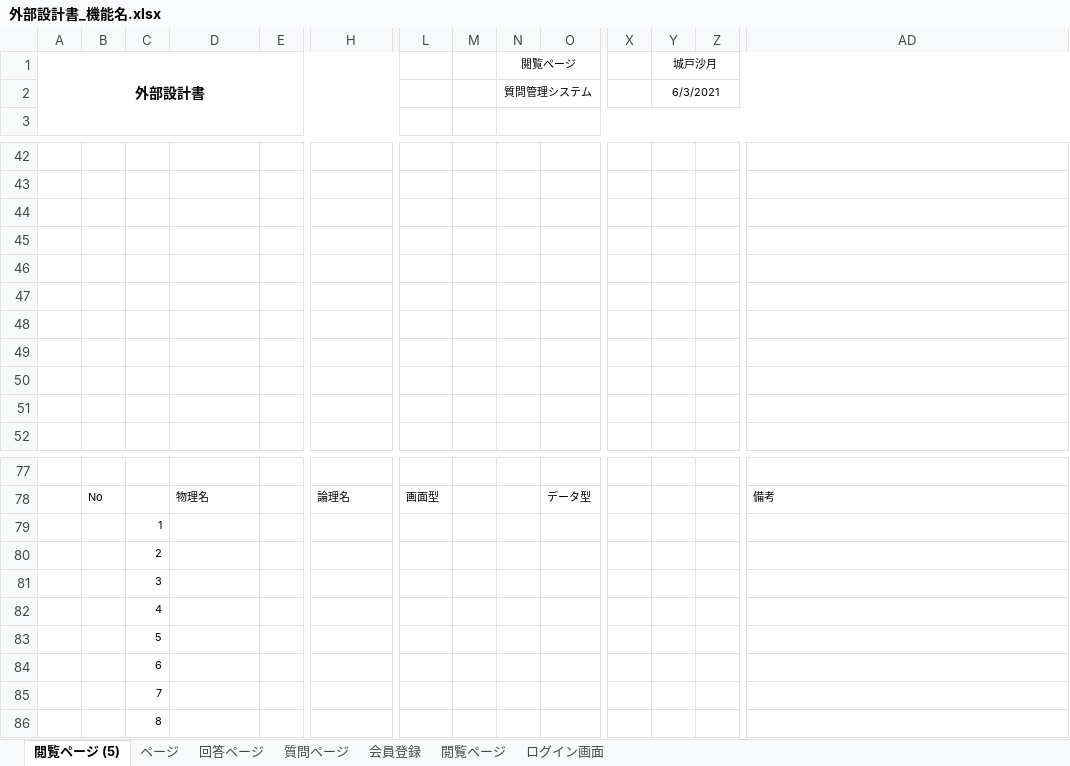
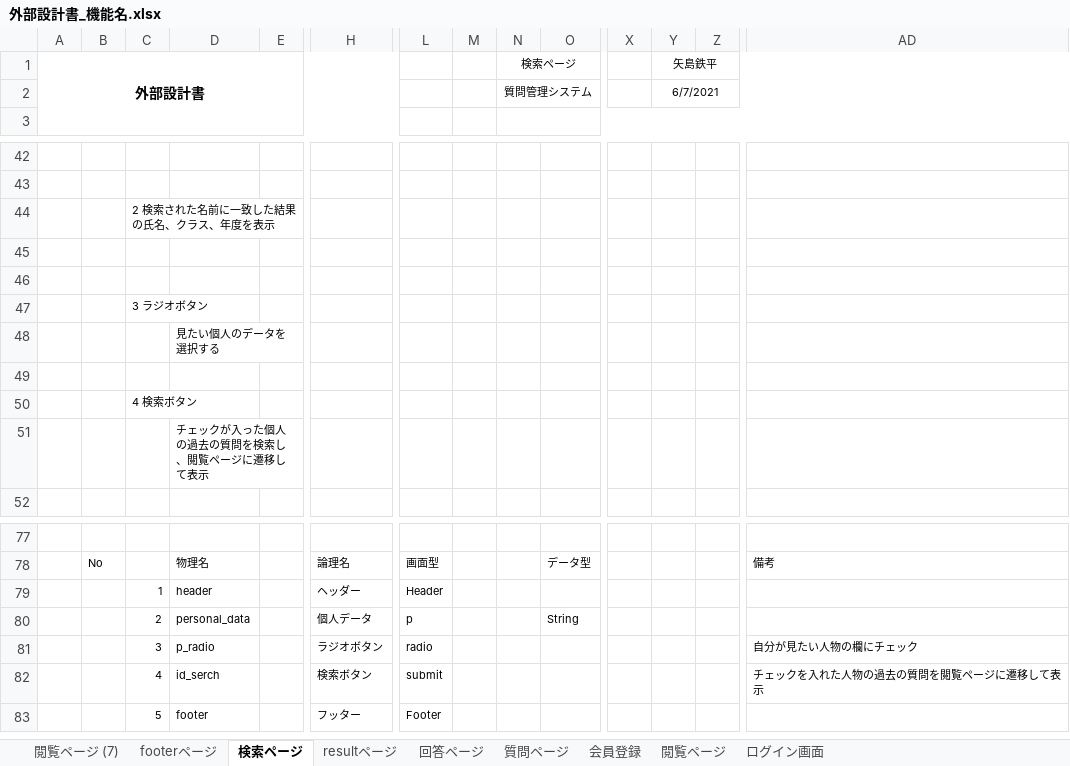
Before and after one commit to DOJO-2021/A-1, an Excel workbook: document/外部設計書_機能名.xlsx, sheet 検索ページ, drawn as a sheet; only a part is shown, gaps mark what is left out; values as stored, in another font and other column widths than the file's, no borders; charts and pictures not drawn; removed rows and columns are numbered as before the commit, all else as after; rows hold the shown columns only; the diff names each change by its address in the sheet, - before the commit and + after, or states it on an @@ line.

```diff
--- a/document/外部設計書_機能名.xlsx (sheet 検索ページ)
+++ b/document/外部設計書_機能名.xlsx (sheet 検索ページ)
-sheet tab: 閲覧ページ (5)
+sheet tab: 検索ページ
-sheet tab: ページ
+sheet tab: resultページ
+sheet tab: 閲覧ページ (7)
+sheet tab: footerページ
-N1: 閲覧ページ
+N1: 検索ページ
-Y1: 城戸沙月
+Y1: 矢島鉄平
-Y2 (矢島鉄平): 6/3/2021
+Y2 (矢島鉄平): 6/7/2021
+row 44:  |  | 2 検索された名前に一致した結果の氏名、クラス、年度を表示
+row 47:  |  | 3 ラジオボタン
+row 48:  |  |  | 見たい個人のデータを選択する
-C50: (empty)
+C50: 4 検索ボタン
-D51: (empty)
+D51: チェックが入った個人の過去の質問を検索し、閲覧ページに遷移して表示
-row 49: (empty)
-row 50: (empty)
-row 51: (empty)
-row 79:  |  | 1
-row 80:  |  | 2
-row 81:  |  | 3
-row 82:  |  | 4
-row 83:  |  | 5
-row 84:  |  | 6
-row 85:  |  | 7
-row 86:  |  | 8
+row 79:  |  | 1 | header |  | ヘッダー | Header
+row 80:  |  | 2 | personal_data |  | 個人データ | p |  |  | String
+row 81:  |  | 3 | p_radio |  | ラジオボタン | radio |  |  |  |  |  |  | 自分が見たい人物の欄にチェック
+row 82:  |  | 4 | id_serch |  | 検索ボタン | submit |  |  |  |  |  |  | チェックを入れた人物の過去の質問を閲覧ページに遷移して表示
+row 83:  |  | 5 | footer |  | フッター | Footer
```
Also changed, not shown: sheet resultページ, sheet 閲覧ページ, sheet 回答ページ, charts or pictures.
